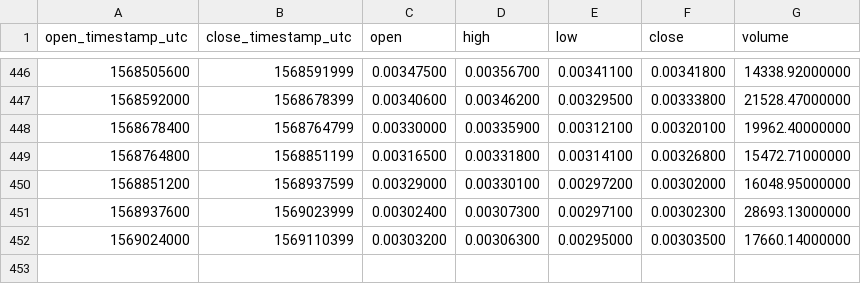
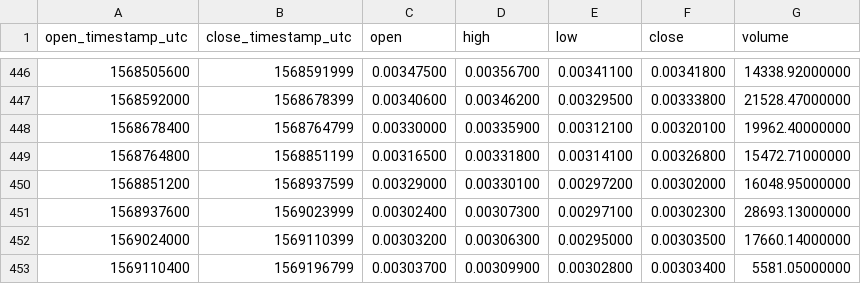
Before and after one commit to cryptobigbro/binance-NASETH, a CSV file: binance-NASETH-1d.csv, drawn as a sheet; only a part is shown, gaps mark what is left out.

```diff
--- a/binance-NASETH-1d.csv
+++ b/binance-NASETH-1d.csv
@@ -452 +452,2 @@ open_timestamp_utc,close_timestamp_utc,open,high,low,close,volume
 1569024000,1569110399,0.00303200,0.00306300,0.00295000,0.00303500,17660.14000000
+1569110400,1569196799,0.00303700,0.00309900,0.00302800,0.00303400,5581.05000000
```
Also changed, not shown: binance-NASETH-1h.csv.
